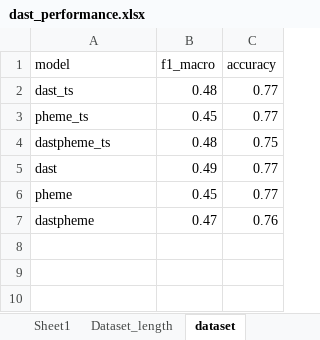
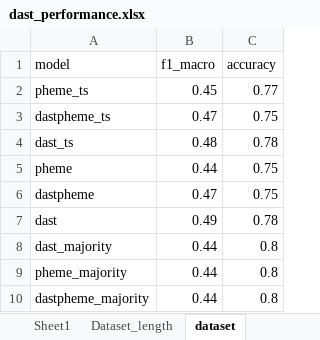
Before and after one commit to rasleh/StanceVeracityDetector, an Excel workbook: src/performance_testing/dast_performance.xlsx, sheet dataset, drawn as a sheet; values as stored, in another font and other column widths than the file's, no borders; charts and pictures not drawn; removed rows and columns are numbered as before the commit, all else as after; the diff names each change by its address in the sheet, - before the commit and + after, or states it on an @@ line.

```diff
--- a/src/performance_testing/dast_performance.xlsx (sheet dataset)
+++ b/src/performance_testing/dast_performance.xlsx (sheet dataset)
-row 2: dast_ts | 0.48 | 0.77
-B3 (f1_macro): 0.48
+B3 (f1_macro): 0.47
-row 5: dast | 0.49 | 0.77
+row 4: dast_ts | 0.48 | 0.78
-B5 (f1_macro): 0.45
+B5 (f1_macro): 0.44
-C5 (accuracy): 0.77
+C5 (accuracy): 0.75
-C6 (accuracy): 0.76
+C6 (accuracy): 0.75
+row 7: dast | 0.49 | 0.78
+row 8: dast_majority | 0.44 | 0.8
+row 9: pheme_majority | 0.44 | 0.8
+row 10: dastpheme_majority | 0.44 | 0.8
```
Also changed, not shown: charts or pictures, src/performance_testing/dastpheme_performance.xlsx, src/performance_testing/no_comment_performance.xlsx, 3 other files.
